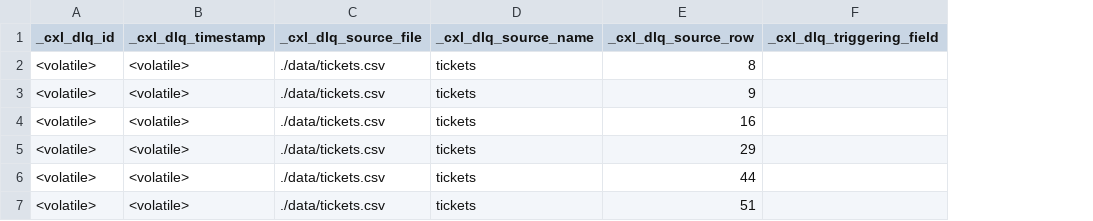
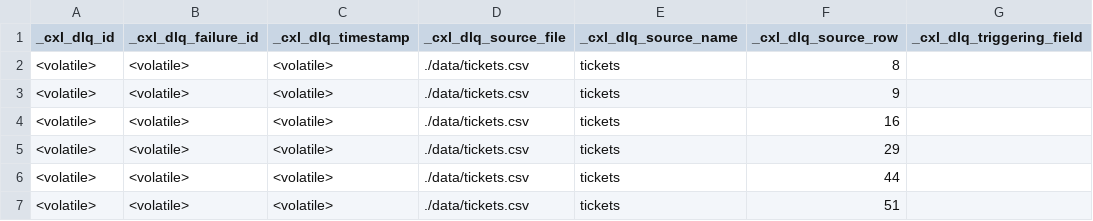
Before and after one commit to rustpunk/clinker, a CSV file: examples/scenarios/03-support-triage/expected/rejected.csv, drawn as a sheet; only a part is shown; the diff names each change by its address in the sheet, - before the commit and + after, or states it on an @@ line.

Commit message:
feat(03.1-27): every dead-letter row names the failure that produced it
A reviewer who cannot tell which rows one failure produced cannot correct
and replay them as a unit. Every DLQ header now carries
_cxl_dlq_failure_id directly after _cxl_dlq_id: the _cxl_dlq_id of the
trigger row of the failure behind the row.

- DlqFailureStamp carries the failure id. now() is its own failure,
  sibling() keeps it (the Combine build row), condemned_by() takes a
  cause's failure id with a fresh id and time, and from_parts() rebuilds
  the ordering barrier's spilled source rejections, which are all
  triggers.
- The layout's engine prelude lists the column second, so every bucket
  and --explain carry it; the encoder renders it as the second cell.
- Correlation collaterals are condemned by the group's first parked error,
  the one their detail quotes; overflow rows by the group_size_exceeded
  row; a rejected document's collaterals and late records by its trigger.
  A dirty group with no parked error is now an internal error instead of
  collaterals quoting "unknown".
- The scenario harness, the observability canonicaliser and the DLQ
  determinism test mask the three leading generated columns.

The support-triage golden was regenerated with the documented command,
UPDATE_SCENARIO_GOLDENS=1 cargo test -p clinker --test scenarios -- --nocapture;
every input digest matched its gate, and the only change is the new header
column and one masked cell per row. The README's column count follows.

```diff
--- a/examples/scenarios/03-support-triage/expected/rejected.csv
+++ b/examples/scenarios/03-support-triage/expected/rejected.csv
+column B (_cxl_dlq_failure_id), rows 2-7: all <volatile>
```
Also changed, not shown: 11 other files.
